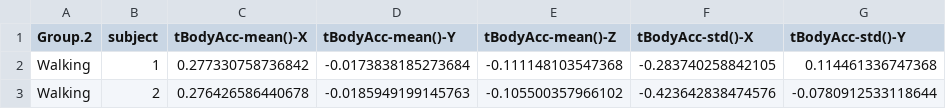
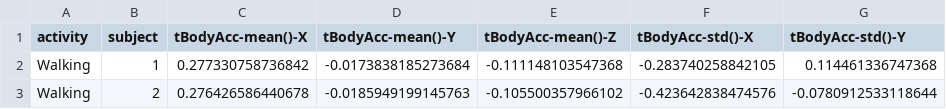
Before and after one commit to petehinchliffe/GettingAndCleaningData, a CSV file: aggregatedDataSet.csv, drawn as a sheet; only a part is shown; the diff names each change by its address in the sheet, - before the commit and + after, or states it on an @@ line.

Commit message:
Fixed column label

```diff
--- a/aggregatedDataSet.csv
+++ b/aggregatedDataSet.csv
-A1: Group.2
+A1: activity
```
Also changed, not shown: 1 other file.
